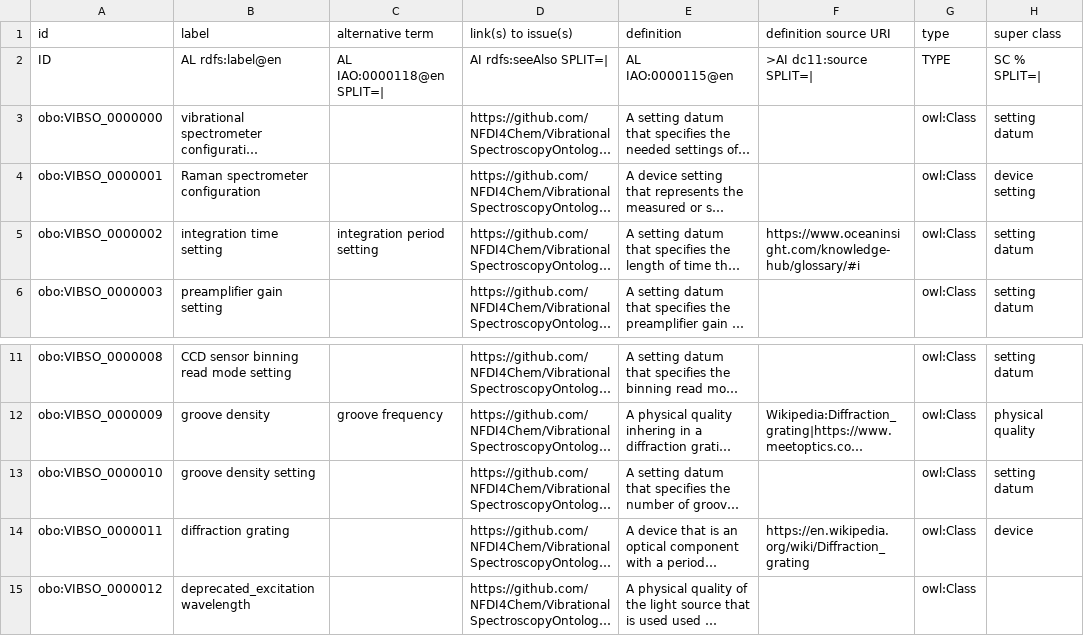
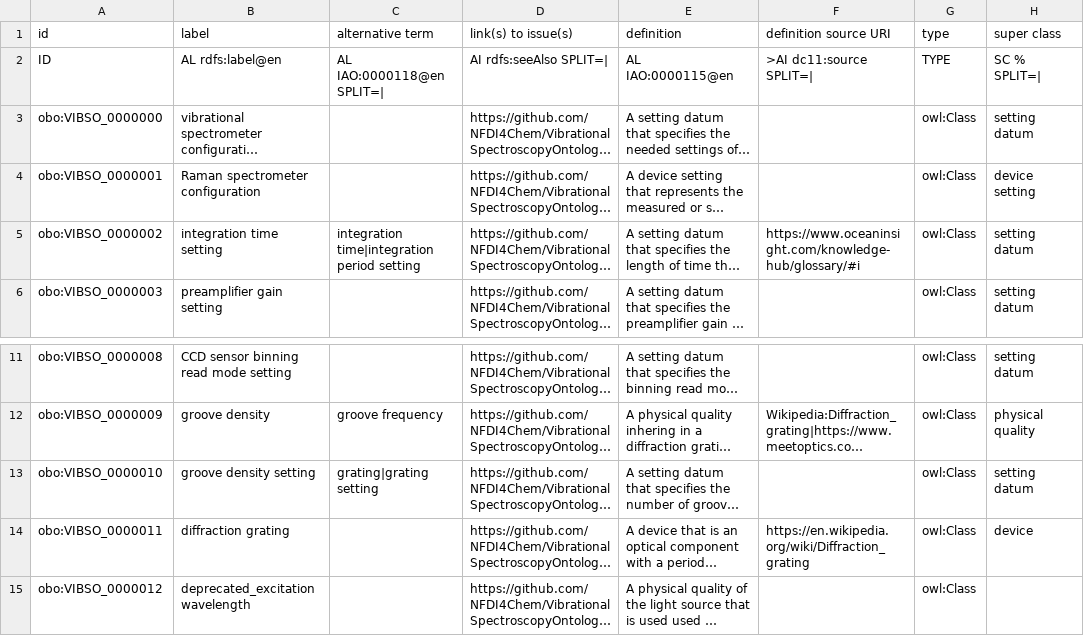
Before and after one commit to NFDI4Chem/VibrationalSpectroscopyOntology, a TSV file: src/templates/vibso_classes.tsv, drawn as a sheet; only a part is shown, gaps mark what is left out; long unchanged cells end in …; the diff names each change by its address in the sheet, - before the commit and + after, or states it on an @@ line.

Commit message:
Add synonyms requested in #66 (#100)
* Update vibso_classes.tsv

https://github.com/NFDI4Chem/VibrationalSpectroscopyOntology/issues/66#issuecomment-1573587511

* recreate OWL components from TSV and delete dummy ID artefact

---------

Co-authored-by: StroemPhi <Philip.Stroemert@tib.eu>

```diff
--- a/src/templates/vibso_classes.tsv
+++ b/src/templates/vibso_classes.tsv
-C5 (alternative term): integration period setting
+C5 (alternative term): integration time|integration period setting
-C13 (alternative term): (empty)
+C13 (alternative term): grating|grating setting
```
Also changed, not shown: 2 other files.
